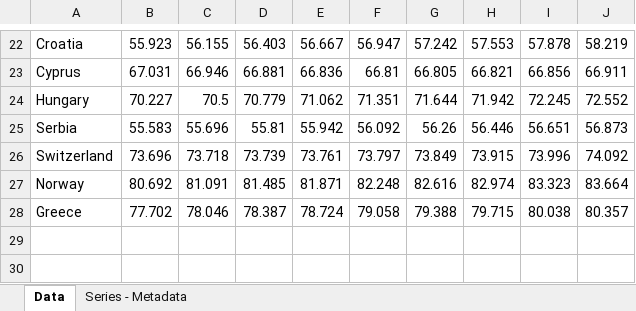
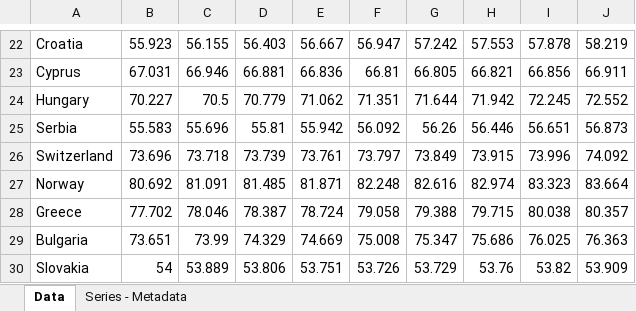
Before and after one commit to anntis/master_thesis, an Excel workbook: data/p_urbanization.xlsx, sheet Data, drawn as a sheet; only a part is shown, gaps mark what is left out; values as stored, in another font and other column widths than the file's, no borders; the diff names each change by its address in the sheet, - before the commit and + after, or states it on an @@ line.

```diff
--- a/data/p_urbanization.xlsx (sheet Data)
+++ b/data/p_urbanization.xlsx (sheet Data)
+row 29: Bulgaria | 73.651 | 73.99 | 74.329 | 74.669 | 75.008 | 75.347 | 75.686 | 76.025 | 76.363
+row 30: Slovakia | 54 | 53.889 | 53.806 | 53.751 | 53.726 | 53.729 | 53.76 | 53.82 | 53.909
```
Also changed, not shown: data/env_tax_gdp_per.xlsx, data/obtained_data/original_data.xlsx, 4 other files.
